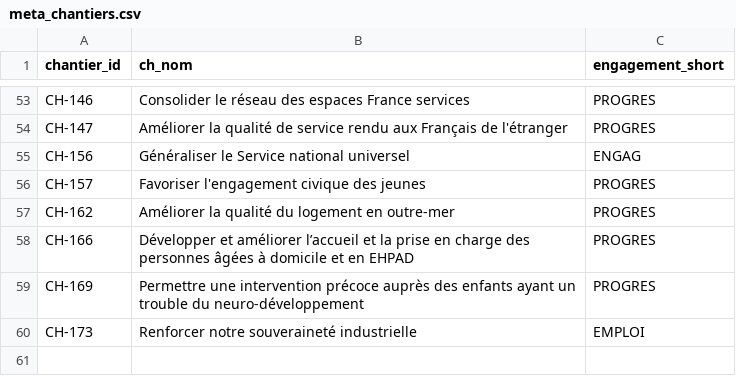
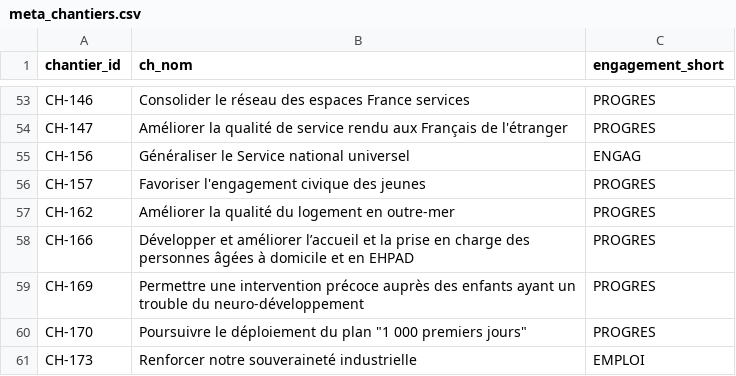
Before and after one commit to DITP-pilotage/barometre-resultats, a CSV file: metadata/meta_chantiers.csv, drawn as a sheet; only a part is shown, gaps mark what is left out; the diff names each change by its address in the sheet, - before the commit and + after, or states it on an @@ line.

```diff
--- a/metadata/meta_chantiers.csv
+++ b/metadata/meta_chantiers.csv
+row 60: CH-170 | Poursuivre le déploiement du plan "1 000 premiers jours" | PROGRES
```
Also changed, not shown: metadata/meta_indicateurs.csv, 3 other files.
